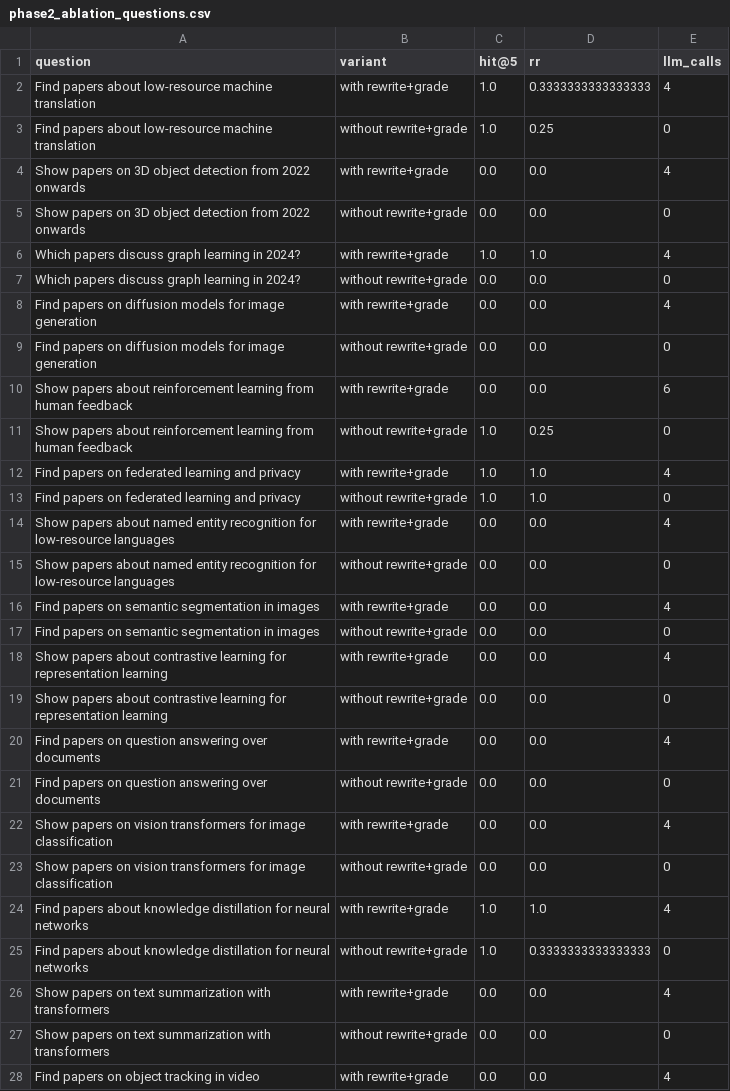
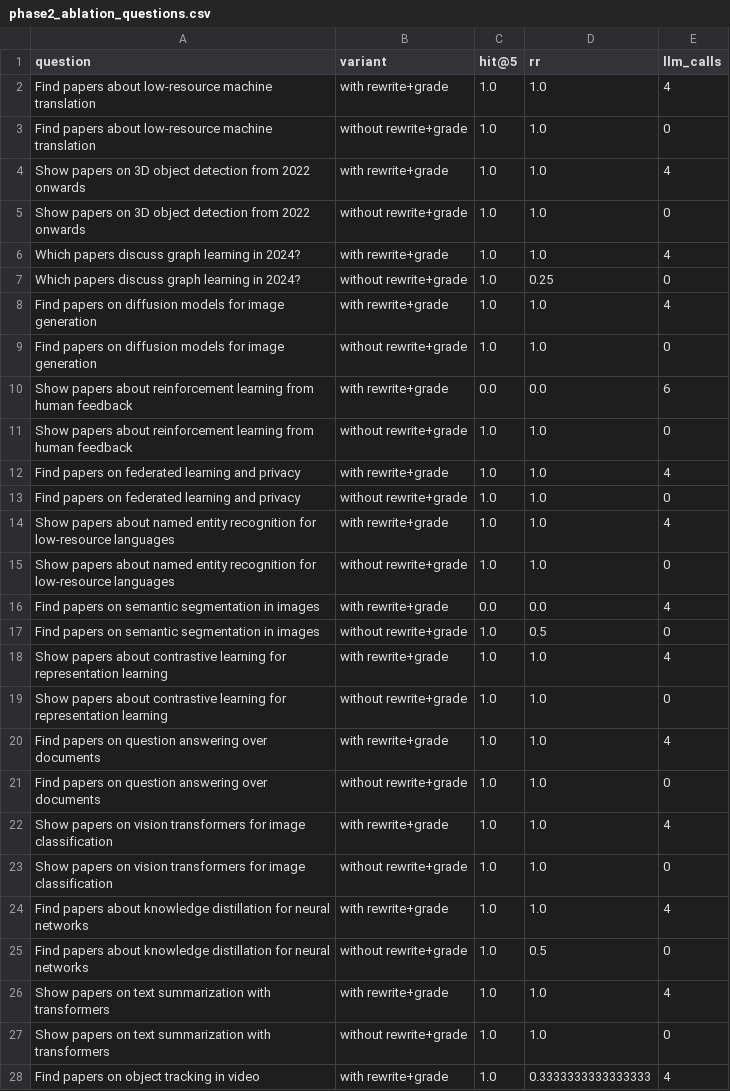
Before and after one commit to MohammadIbraheem71/research_paper_discovery, a CSV file: results/phase2_ablation_questions.csv, drawn as a sheet; only a part is shown; the diff covers the shown part only.

Commit message:
results: publish verified phase 2 retrieval metrics

```diff
--- a/results/phase2_ablation_questions.csv
+++ b/results/phase2_ablation_questions.csv
@@ -1,28 +1,28 @@
 question,variant,hit@5,rr,llm_calls
-Find papers about low-resource machine translation,with rewrite+grade,1.0,0.3333333333333333,4
-Find papers about low-resource machine translation,without rewrite+grade,1.0,0.25,0
-Show papers on 3D object detection from 2022 onwards,with rewrite+grade,0.0,0.0,4
-Show papers on 3D object detection from 2022 onwards,without rewrite+grade,0.0,0.0,0
+Find papers about low-resource machine translation,with rewrite+grade,1.0,1.0,4
+Find papers about low-resource machine translation,without rewrite+grade,1.0,1.0,0
+Show papers on 3D object detection from 2022 onwards,with rewrite+grade,1.0,1.0,4
+Show papers on 3D object detection from 2022 onwards,without rewrite+grade,1.0,1.0,0
 Which papers discuss graph learning in 2024?,with rewrite+grade,1.0,1.0,4
-Which papers discuss graph learning in 2024?,without rewrite+grade,0.0,0.0,0
-Find papers on diffusion models for image generation,with rewrite+grade,0.0,0.0,4
-Find papers on diffusion models for image generation,without rewrite+grade,0.0,0.0,0
+Which papers discuss graph learning in 2024?,without rewrite+grade,1.0,0.25,0
+Find papers on diffusion models for image generation,with rewrite+grade,1.0,1.0,4
+Find papers on diffusion models for image generation,without rewrite+grade,1.0,1.0,0
 Show papers about reinforcement learning from human feedback,with rewrite+grade,0.0,0.0,6
-Show papers about reinforcement learning from human feedback,without rewrite+grade,1.0,0.25,0
+Show papers about reinforcement learning from human feedback,without rewrite+grade,1.0,1.0,0
 Find papers on federated learning and privacy,with rewrite+grade,1.0,1.0,4
 Find papers on federated learning and privacy,without rewrite+grade,1.0,1.0,0
-Show papers about named entity recognition for low-resource languages,with rewrite+grade,0.0,0.0,4
-Show papers about named entity recognition for low-resource languages,without rewrite+grade,0.0,0.0,0
+Show papers about named entity recognition for low-resource languages,with rewrite+grade,1.0,1.0,4
+Show papers about named entity recognition for low-resource languages,without rewrite+grade,1.0,1.0,0
 Find papers on semantic segmentation in images,with rewrite+grade,0.0,0.0,4
-Find papers on semantic segmentation in images,without rewrite+grade,0.0,0.0,0
-Show papers about contrastive learning for representation learning,with rewrite+grade,0.0,0.0,4
-Show papers about contrastive learning for representation learning,without rewrite+grade,0.0,0.0,0
-Find papers on question answering over documents,with rewrite+grade,0.0,0.0,4
-Find papers on question answering over documents,without rewrite+grade,0.0,0.0,0
-Show papers on vision transformers for image classification,with rewrite+grade,0.0,0.0,4
-Show papers on vision transformers for image classification,without rewrite+grade,0.0,0.0,0
+Find papers on semantic segmentation in images,without rewrite+grade,1.0,0.5,0
+Show papers about contrastive learning for representation learning,with rewrite+grade,1.0,1.0,4
+Show papers about contrastive learning for representation learning,without rewrite+grade,1.0,1.0,0
+Find papers on question answering over documents,with rewrite+grade,1.0,1.0,4
+Find papers on question answering over documents,without rewrite+grade,1.0,1.0,0
+Show papers on vision transformers for image classification,with rewrite+grade,1.0,1.0,4
+Show papers on vision transformers for image classification,without rewrite+grade,1.0,1.0,0
 Find papers about knowledge distillation for neural networks,with rewrite+grade,1.0,1.0,4
-Find papers about knowledge distillation for neural networks,without rewrite+grade,1.0,0.3333333333333333,0
-Show papers on text summarization with transformers,with rewrite+grade,0.0,0.0,4
-Show papers on text summarization with transformers,without rewrite+grade,0.0,0.0,0
-Find papers on object tracking in video,with rewrite+grade,0.0,0.0,4
+Find papers about knowledge distillation for neural networks,without rewrite+grade,1.0,0.5,0
+Show papers on text summarization with transformers,with rewrite+grade,1.0,1.0,4
+Show papers on text summarization with transformers,without rewrite+grade,1.0,1.0,0
+Find papers on object tracking in video,with rewrite+grade,1.0,0.3333333333333333,4
```
Also changed, not shown: 55 edited cells elsewhere in this file, 9 other files.
